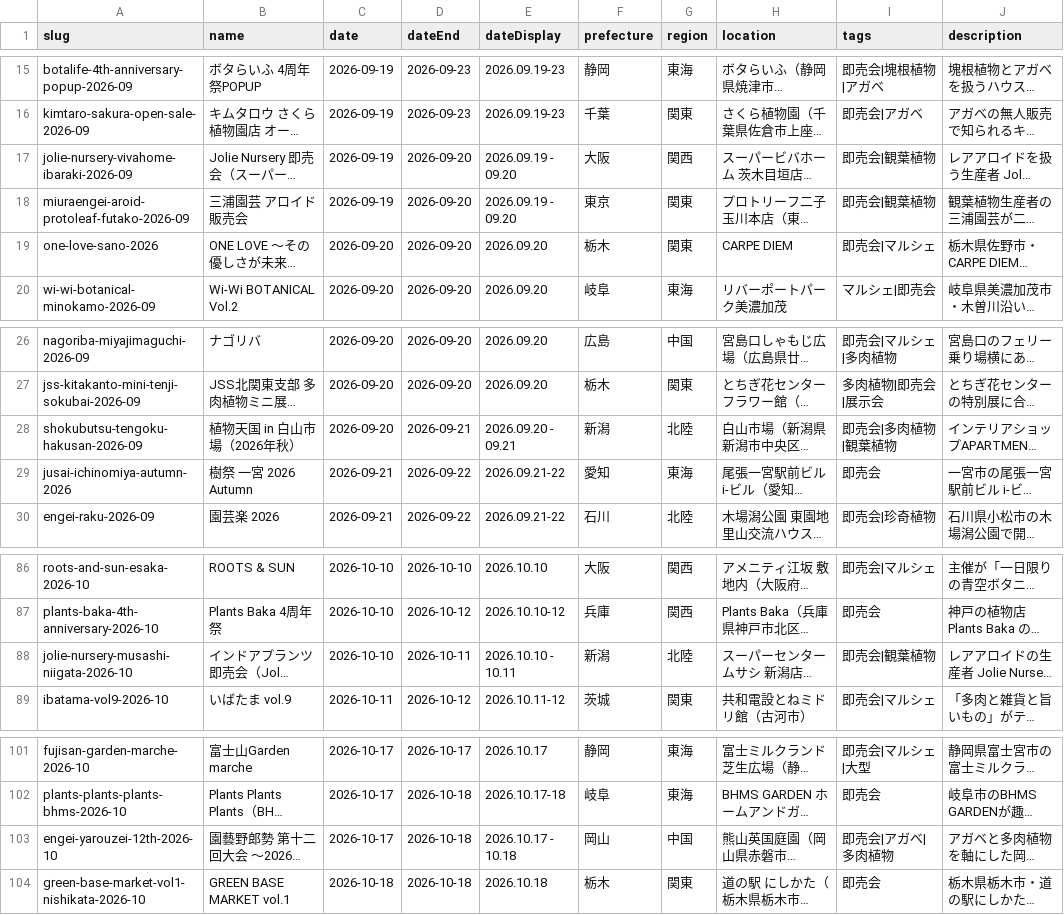
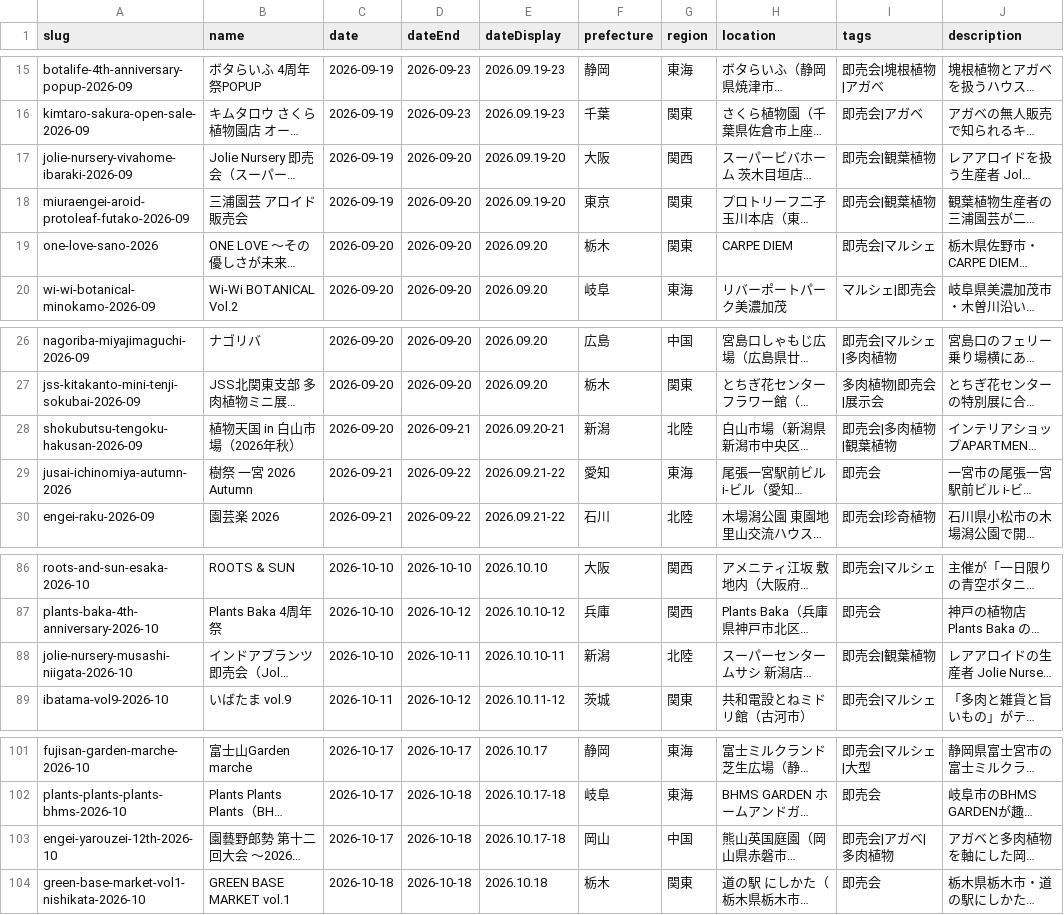
Before and after one commit to mezack0520/agave-navi, a CSV file: events.csv, drawn as a sheet; only a part is shown, gaps mark what is left out; long unchanged cells end in …; the diff names each change by its address in the sheet, - before the commit and + after, or states it on an @@ line.

Commit message:
fix: 掲載直後のデータ不備3種と、規則が見張る側にしか無かった2か所
- dateDisplay の会期書式を sitelib.compact_date に揃える(5件)
- CIのエンリッチが草力祭の venue に奥州市役所の住所を書いていたので削除
- venue_is_postal_address を sitelib に置き、書く側(enrich_events)も通す
- audit.main() の中の import sitelib がモジュール先頭の import を隠して
  UnboundLocalError を起こしていた(同じ行より前の sitelib.* が全部落ちる)
- 一覧頁を出典にする2件に autoDateUpdate: false
- category/ を ci-generated-paths.txt に追加(2026-07-06 から生成物)

```diff
--- a/events.csv
+++ b/events.csv
-E17:E18 (dateDisplay): 2026.09.19 - 09.20
+E17:E18 (dateDisplay): 2026.09.19-20
-E28 (dateDisplay): 2026.09.20 - 09.21
+E28 (dateDisplay): 2026.09.20-21
-E88 (dateDisplay): 2026.10.10 - 10.11
+E88 (dateDisplay): 2026.10.10-11
-E103 (dateDisplay): 2026.10.17 - 10.18
+E103 (dateDisplay): 2026.10.17-18
```
Also changed, not shown: 50 other files.
